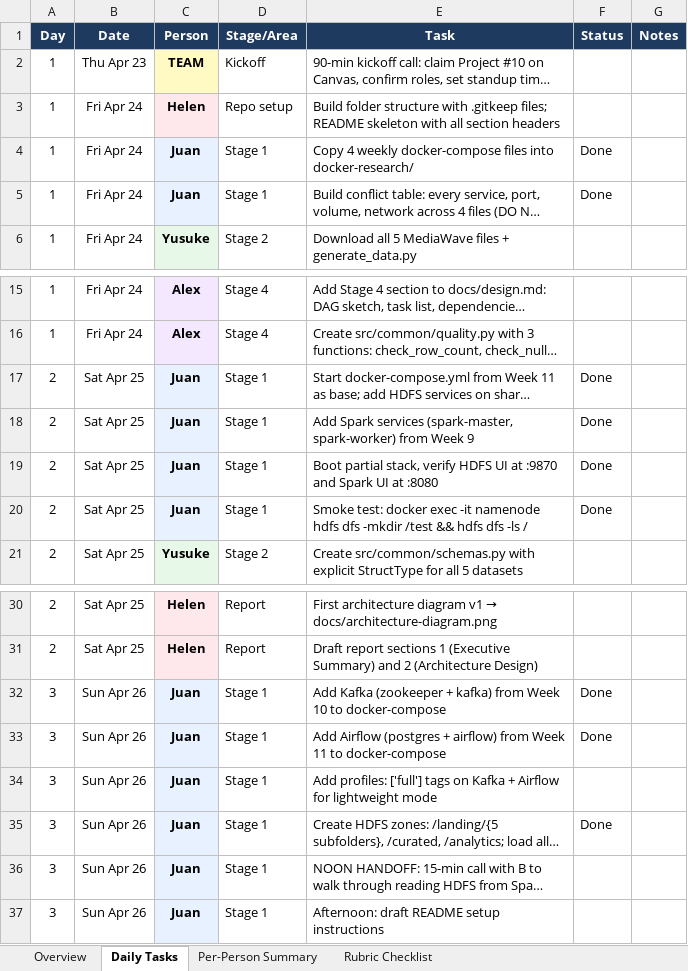
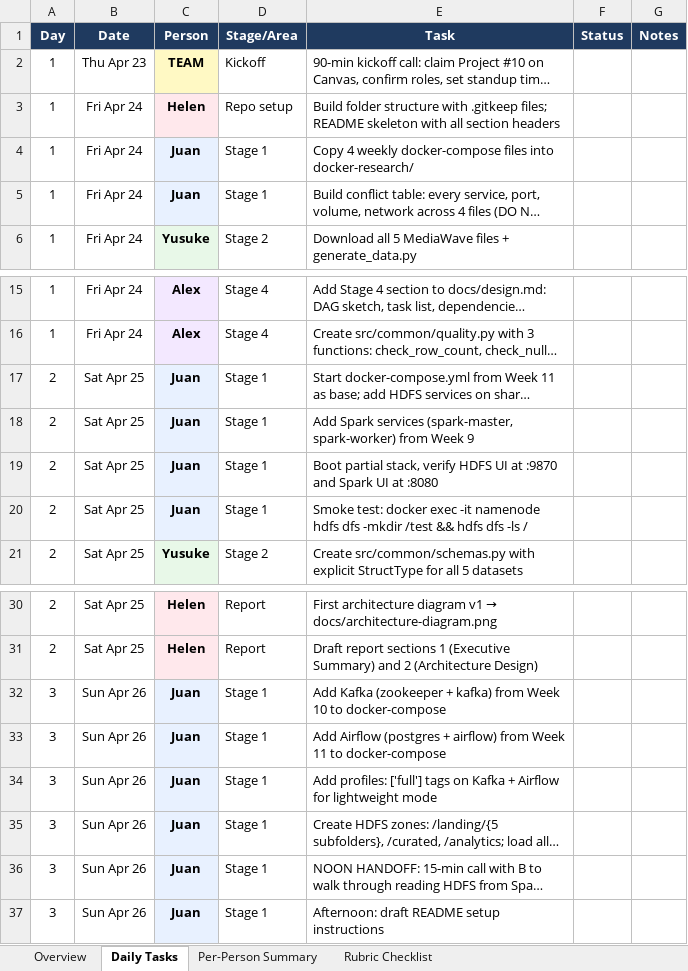
Before and after one commit to qua-ng/ism4545-data-avengers, an Excel workbook: Final Project/mediawave_timeline.xlsx, sheet Daily Tasks, drawn as a sheet; only a part is shown, gaps mark what is left out; long unchanged cells end in …; values as stored, in another font and other column widths than the file's, no borders; conditional formats not drawn; the diff names each change by its address in the sheet, - before the commit and + after, or states it on an @@ line.

```diff
--- a/Final Project/mediawave_timeline.xlsx (sheet Daily Tasks)
+++ b/Final Project/mediawave_timeline.xlsx (sheet Daily Tasks)
-F4:F5 (Status): Done
+F4:F5 (Status): (empty)
-F17:F20 (Status): Done
+F17:F20 (Status): (empty)
-F32:F33 (Status): Done
+F32:F33 (Status): (empty)
-F35 (Status): Done
+F35 (Status): (empty)
```
Also changed, not shown: sheet Per-Person Summary, sheet Overview, 1 other file.
